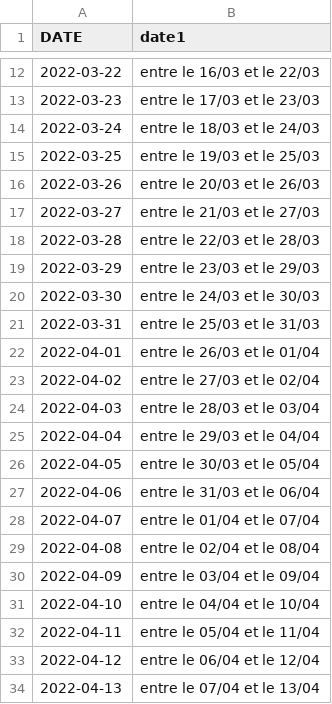
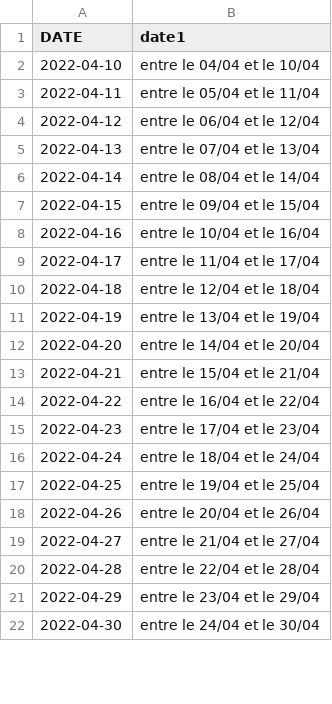
Before and after one commit to amcaw/textauto, a CSV file: dates.csv, drawn as a sheet; only a part is shown, gaps mark what is left out; the shorter side is filled out with more unchanged rows; the diff covers the shown part only.

Commit message:
Update dates.csv

```diff
--- a/dates.csv
+++ b/dates.csv
@@ -12,20 +2 @@ DATE,date1
-2022-03-22,entre le 16/03 et le 22/03
-2022-03-23,entre le 17/03 et le 23/03
-2022-03-24,entre le 18/03 et le 24/03
-2022-03-25,entre le 19/03 et le 25/03
-2022-03-26,entre le 20/03 et le 26/03
-2022-03-27,entre le 21/03 et le 27/03
-2022-03-28,entre le 22/03 et le 28/03
-2022-03-29,entre le 23/03 et le 29/03
-2022-03-30,entre le 24/03 et le 30/03
-2022-03-31,entre le 25/03 et le 31/03
-2022-04-01,entre le 26/03 et le 01/04
-2022-04-02,entre le 27/03 et le 02/04
-2022-04-03,entre le 28/03 et le 03/04
-2022-04-04,entre le 29/03 et le 04/04
-2022-04-05,entre le 30/03 et le 05/04
-2022-04-06,entre le 31/03 et le 06/04
-2022-04-07,entre le 01/04 et le 07/04
-2022-04-08,entre le 02/04 et le 08/04
-2022-04-09,entre le 03/04 et le 09/04
 2022-04-10,entre le 04/04 et le 10/04
```
Also changed, not shown: 31 added rows and 10 removed rows elsewhere in this file.
